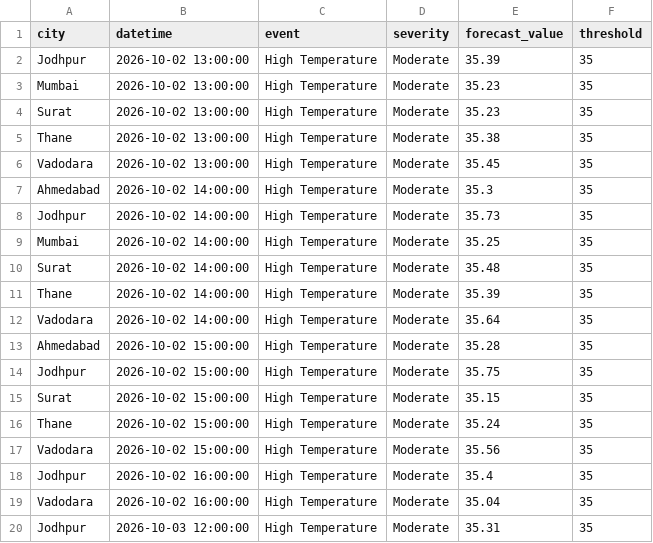
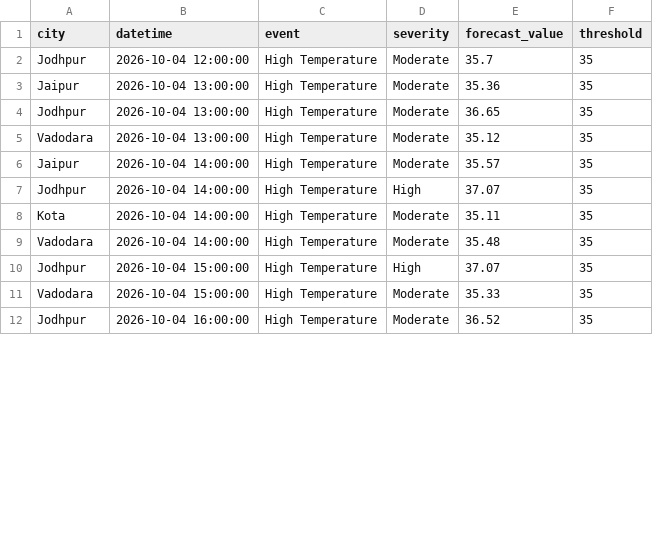
Before and after one commit to imstillashish/Prakruti, a CSV file: outputs/extreme_alerts.csv, drawn as a sheet; only a part is shown; the diff covers the shown part only.

```diff
--- a/outputs/extreme_alerts.csv
+++ b/outputs/extreme_alerts.csv
@@ -1,20 +1,12 @@
 city,datetime,event,severity,forecast_value,threshold
-Jodhpur,2026-10-02 13:00:00,High Temperature,Moderate,35.39,35
-Mumbai,2026-10-02 13:00:00,High Temperature,Moderate,35.23,35
-Surat,2026-10-02 13:00:00,High Temperature,Moderate,35.23,35
-Thane,2026-10-02 13:00:00,High Temperature,Moderate,35.38,35
-Vadodara,2026-10-02 13:00:00,High Temperature,Moderate,35.45,35
-Ahmedabad,2026-10-02 14:00:00,High Temperature,Moderate,35.3,35
-Jodhpur,2026-10-02 14:00:00,High Temperature,Moderate,35.73,35
-Mumbai,2026-10-02 14:00:00,High Temperature,Moderate,35.25,35
-Surat,2026-10-02 14:00:00,High Temperature,Moderate,35.48,35
-Thane,2026-10-02 14:00:00,High Temperature,Moderate,35.39,35
-Vadodara,2026-10-02 14:00:00,High Temperature,Moderate,35.64,35
-Ahmedabad,2026-10-02 15:00:00,High Temperature,Moderate,35.28,35
-Jodhpur,2026-10-02 15:00:00,High Temperature,Moderate,35.75,35
-Surat,2026-10-02 15:00:00,High Temperature,Moderate,35.15,35
-Thane,2026-10-02 15:00:00,High Temperature,Moderate,35.24,35
-Vadodara,2026-10-02 15:00:00,High Temperature,Moderate,35.56,35
-Jodhpur,2026-10-02 16:00:00,High Temperature,Moderate,35.4,35
-Vadodara,2026-10-02 16:00:00,High Temperature,Moderate,35.04,35
-Jodhpur,2026-10-03 12:00:00,High Temperature,Moderate,35.31,35
+Jodhpur,2026-10-04 12:00:00,High Temperature,Moderate,35.7,35
+Jaipur,2026-10-04 13:00:00,High Temperature,Moderate,35.36,35
+Jodhpur,2026-10-04 13:00:00,High Temperature,Moderate,36.65,35
+Vadodara,2026-10-04 13:00:00,High Temperature,Moderate,35.12,35
+Jaipur,2026-10-04 14:00:00,High Temperature,Moderate,35.57,35
+Jodhpur,2026-10-04 14:00:00,High Temperature,High,37.07,35
+Kota,2026-10-04 14:00:00,High Temperature,Moderate,35.11,35
+Vadodara,2026-10-04 14:00:00,High Temperature,Moderate,35.48,35
+Jodhpur,2026-10-04 15:00:00,High Temperature,High,37.07,35
+Vadodara,2026-10-04 15:00:00,High Temperature,Moderate,35.33,35
+Jodhpur,2026-10-04 16:00:00,High Temperature,Moderate,36.52,35
```
Also changed, not shown: 12 removed rows and 25 edited cells elsewhere in this file, data/forecast_current.csv, outputs/advisories.csv, 6 other files.
